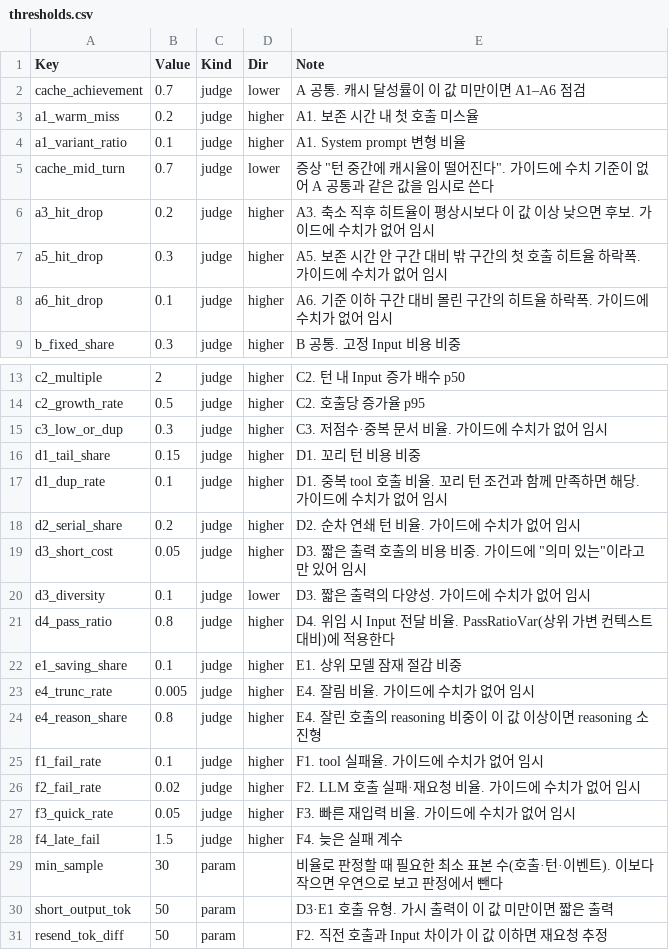
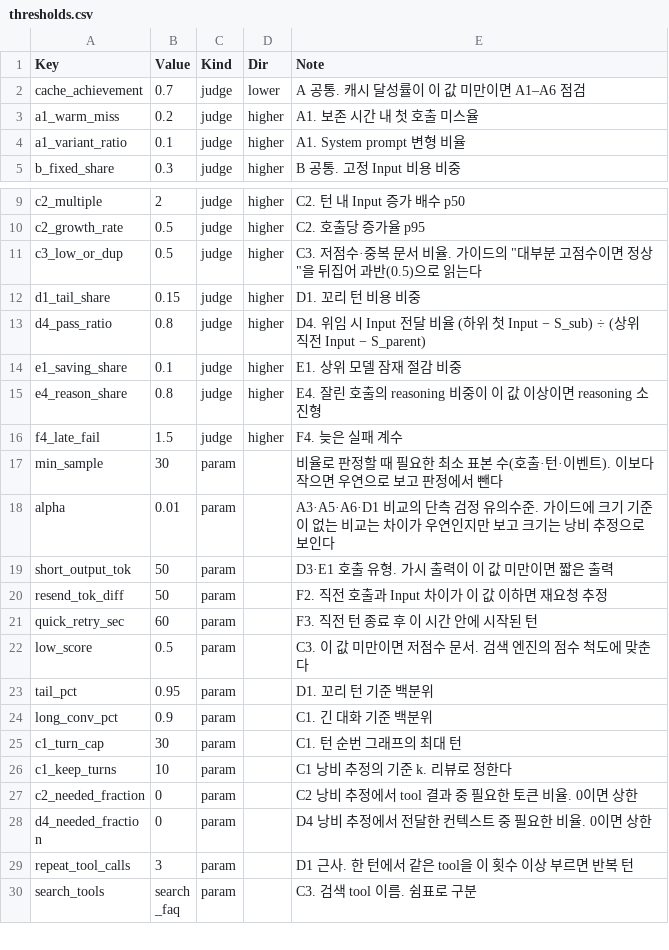
Before and after one commit to Kimcheolhui/agent-tokenomics-analysis, a CSV file: config/thresholds.csv, drawn as a sheet; only a part is shown, gaps mark what is left out; the shorter side is filled out with more unchanged rows.

```diff
--- a/config/thresholds.csv
+++ b/config/thresholds.csv
@@ -4,6 +4,2 @@ a1_warm_miss,0.2,judge,higher,A1. 보존 시간 내 첫 호출 미스율
 a1_variant_ratio,0.1,judge,higher,A1. System prompt 변형 비율
-cache_mid_turn,0.7,judge,lower,증상 "턴 중간에 캐시율이 떨어진다". 가이드에 수치 기준이 없어 A 공통과 같은 값을 임시로 쓴다
-a3_hit_drop,0.2,judge,higher,A3. 축소 직후 히트율이 평상시보다 이 값 이상 낮으면 후보. 가이드에 수치가 없어 임시
-a5_hit_drop,0.3,judge,higher,A5. 보존 시간 안 구간 대비 밖 구간의 첫 호출 히트율 하락폭. 가이드에 수치가 없어 임시
-a6_hit_drop,0.1,judge,higher,A6. 기준 이하 구간 대비 몰린 구간의 히트율 하락폭. 가이드에 수치가 없어 임시
 b_fixed_share,0.3,judge,higher,B 공통. 고정 Input 비용 비중
@@ -14,17 +10,10 @@ c2_multiple,2,judge,higher,C2. 턴 내 Input 증가 배수 p50
 c2_growth_rate,0.5,judge,higher,C2. 호출당 증가율 p95
-c3_low_or_dup,0.3,judge,higher,C3. 저점수·중복 문서 비율. 가이드에 수치가 없어 임시
+c3_low_or_dup,0.5,judge,higher,"C3. 저점수·중복 문서 비율. 가이드의 ""대부분 고점수이면 정상""을 뒤집어 과반(0.5)으로 읽는다"
 d1_tail_share,0.15,judge,higher,D1. 꼬리 턴 비용 비중
-d1_dup_rate,0.1,judge,higher,D1. 중복 tool 호출 비율. 꼬리 턴 조건과 함께 만족하면 해당. 가이드에 수치가 없어 임시
-d2_serial_share,0.2,judge,higher,D2. 순차 연쇄 턴 비율. 가이드에 수치가 없어 임시
-d3_short_cost,0.05,judge,higher,D3. 짧은 출력 호출의 비용 비중. 가이드에 "의미 있는"이라고만 있어 임시
-d3_diversity,0.1,judge,lower,D3. 짧은 출력의 다양성. 가이드에 수치가 없어 임시
-d4_pass_ratio,0.8,judge,higher,D4. 위임 시 Input 전달 비율. PassRatioVar(상위 가변 컨텍스트 대비)에 적용한다
+d4_pass_ratio,0.8,judge,higher,D4. 위임 시 Input 전달 비율 (하위 첫 Input − S_sub) ÷ (상위 직전 Input − S_parent)
 e1_saving_share,0.1,judge,higher,E1. 상위 모델 잠재 절감 비중
-e4_trunc_rate,0.005,judge,higher,E4. 잘림 비율. 가이드에 수치가 없어 임시
 e4_reason_share,0.8,judge,higher,E4. 잘린 호출의 reasoning 비중이 이 값 이상이면 reasoning 소진형
-f1_fail_rate,0.1,judge,higher,F1. tool 실패율. 가이드에 수치가 없어 임시
-f2_fail_rate,0.02,judge,higher,F2. LLM 호출 실패·재요청 비율. 가이드에 수치가 없어 임시
-f3_quick_rate,0.05,judge,higher,F3. 빠른 재입력 비율. 가이드에 수치가 없어 임시
 f4_late_fail,1.5,judge,higher,F4. 늦은 실패 계수
 min_sample,30,param,,비율로 판정할 때 필요한 최소 표본 수(호출·턴·이벤트). 이보다 작으면 우연으로 보고 판정에서 뺀다
+alpha,0.01,param,,A3·A5·A6·D1 비교의 단측 검정 유의수준. 가이드에 크기 기준이 없는 비교는 차이가 우연인지만 보고 크기는 낭비 추정으로 보인다
 short_output_tok,50,param,,D3·E1 호출 유형. 가시 출력이 이 값 미만이면 짧은 출력
```
Also changed, not shown: skill/agent-tokenomics-diagnosis/config/thresholds.csv, 25 other files.
